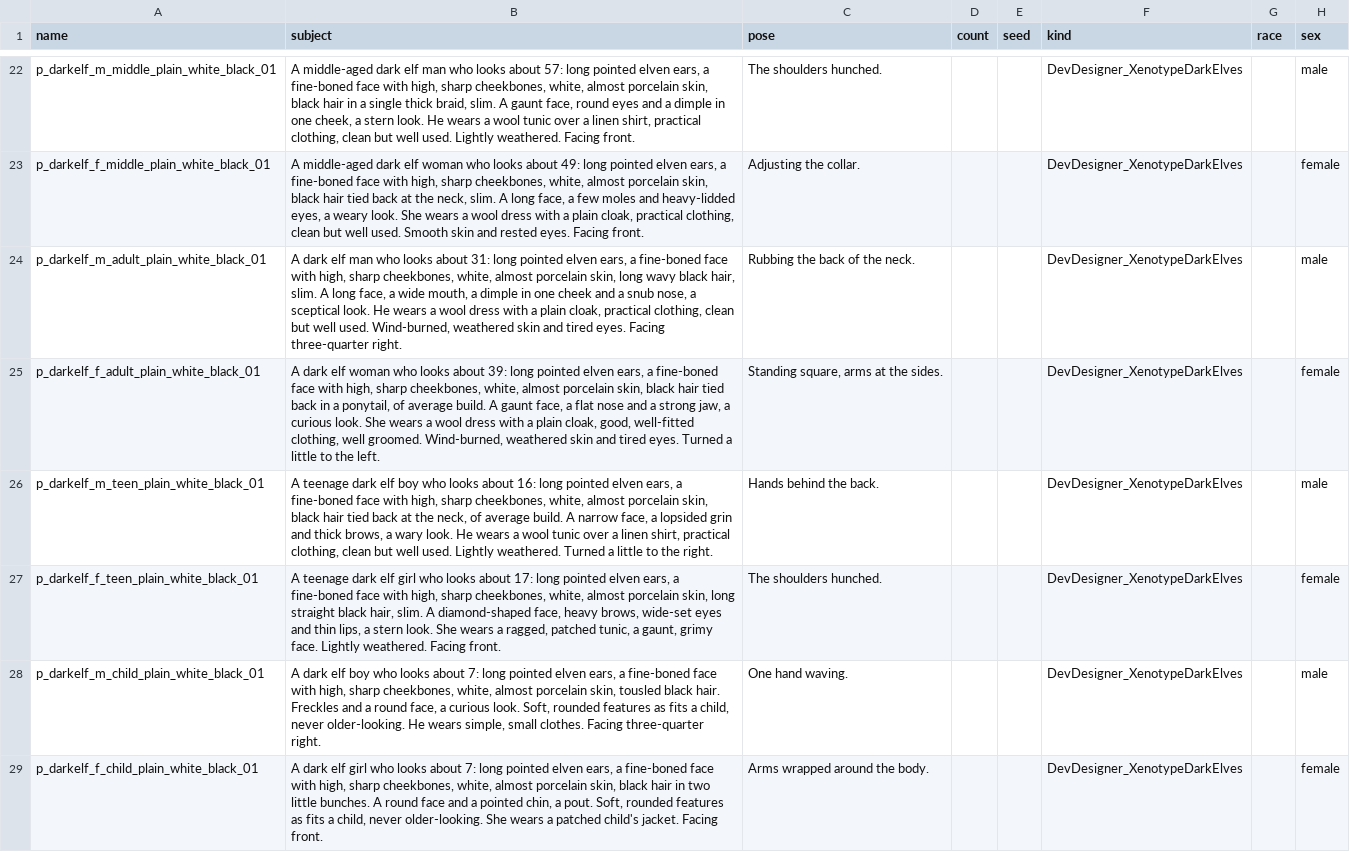
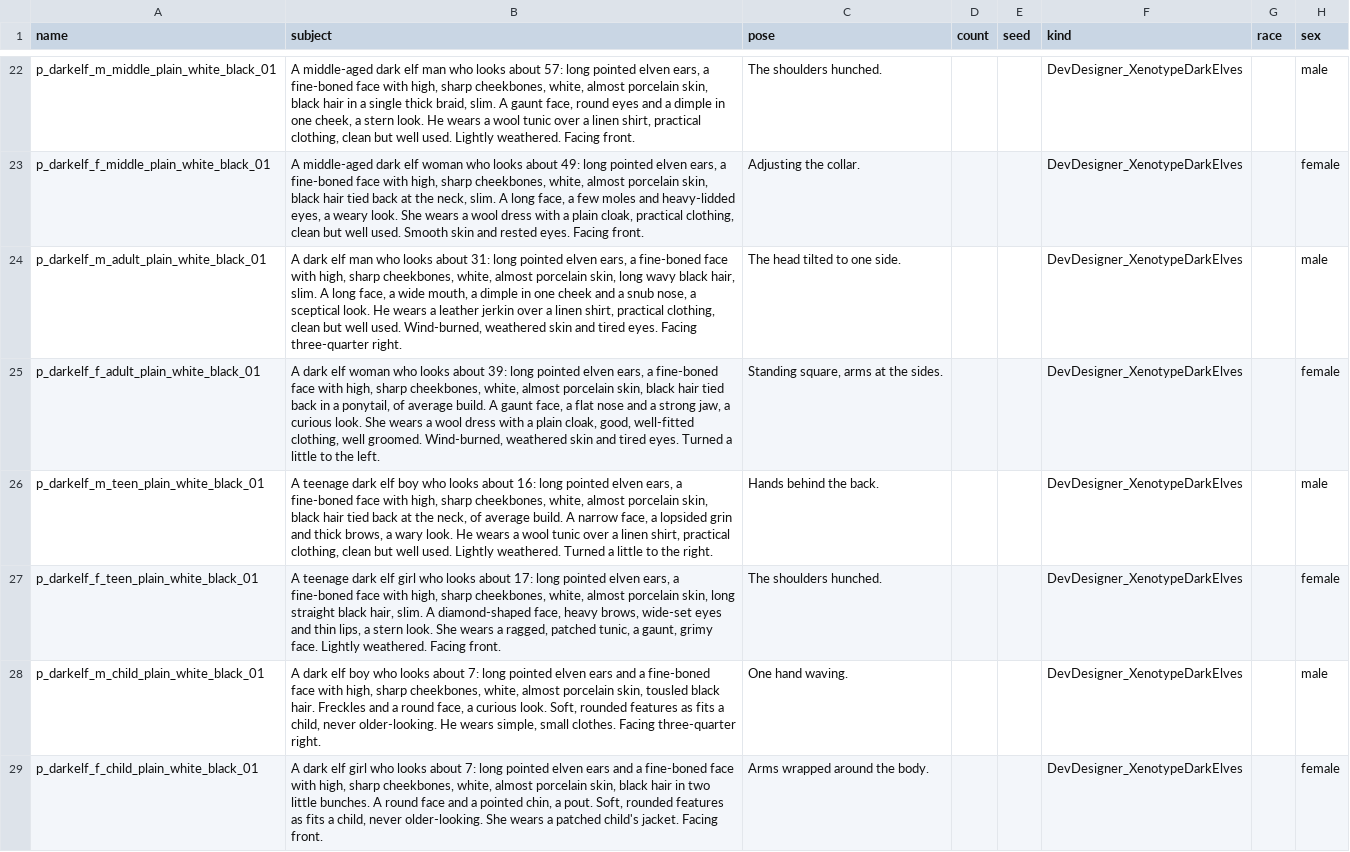
Before and after one commit to silvanalig95-cmd/Rimworld-Helper, a CSV file: docs/portrait-art/batches/wave1-people-01.csv, drawn as a sheet; only a part is shown, gaps mark what is left out; the diff covers the shown part only; the diff names each change by its address in the sheet, - before the commit and + after, or states it on an @@ line.

```diff
--- a/docs/portrait-art/batches/wave1-people-01.csv
+++ b/docs/portrait-art/batches/wave1-people-01.csv
-B24 (subject): …wears a wool dress with a plain cloak, practical clothing,…
+B24 (subject): …wears a leather jerkin over a linen shirt, practical clothing,…
-C24 (pose): Rubbing the back of the neck.
+C24 (pose): The head tilted to one side.
-B28 (subject): …pointed elven ears, a fine-boned…
+B28 (subject): …pointed elven ears and a fine-boned…
-B29 (subject): …pointed elven ears, a fine-boned…
+B29 (subject): …pointed elven ears and a fine-boned…
```
Also changed, not shown: 11 edited cells elsewhere in this file, docs/portrait-art/batches/wave1-people-02.csv, docs/portrait-art/batches/wave1-people-03.csv, 3 other files.
